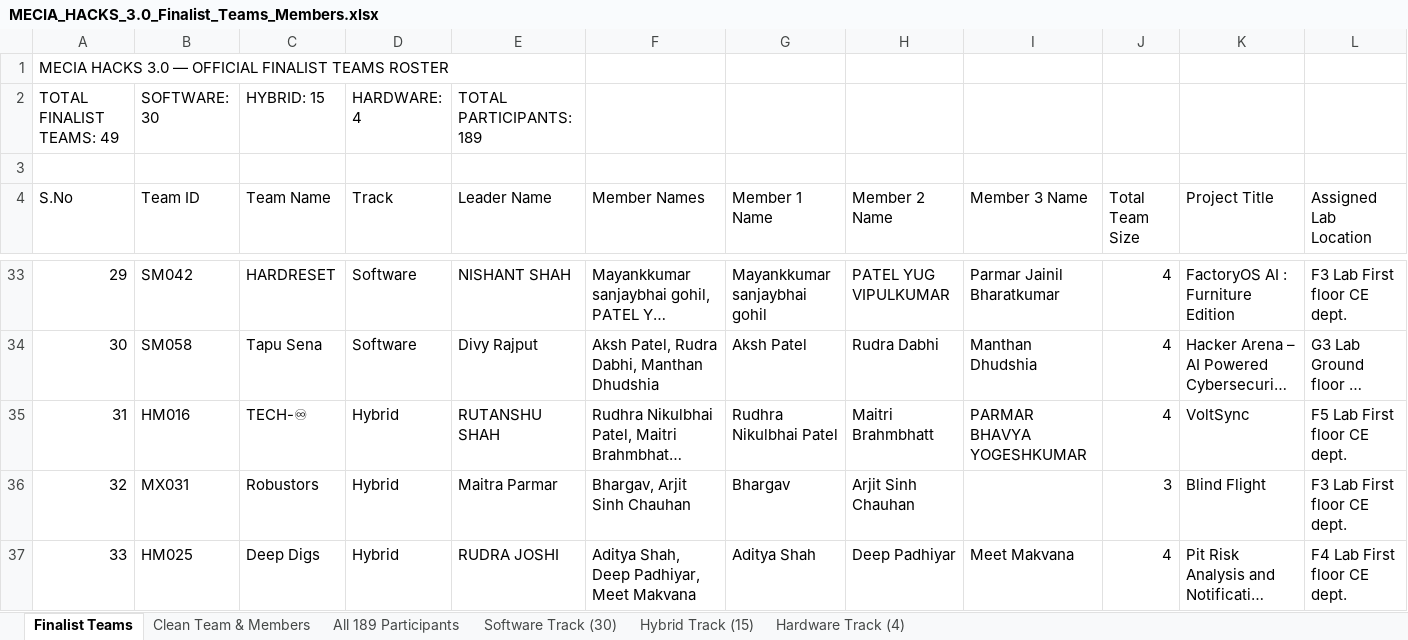
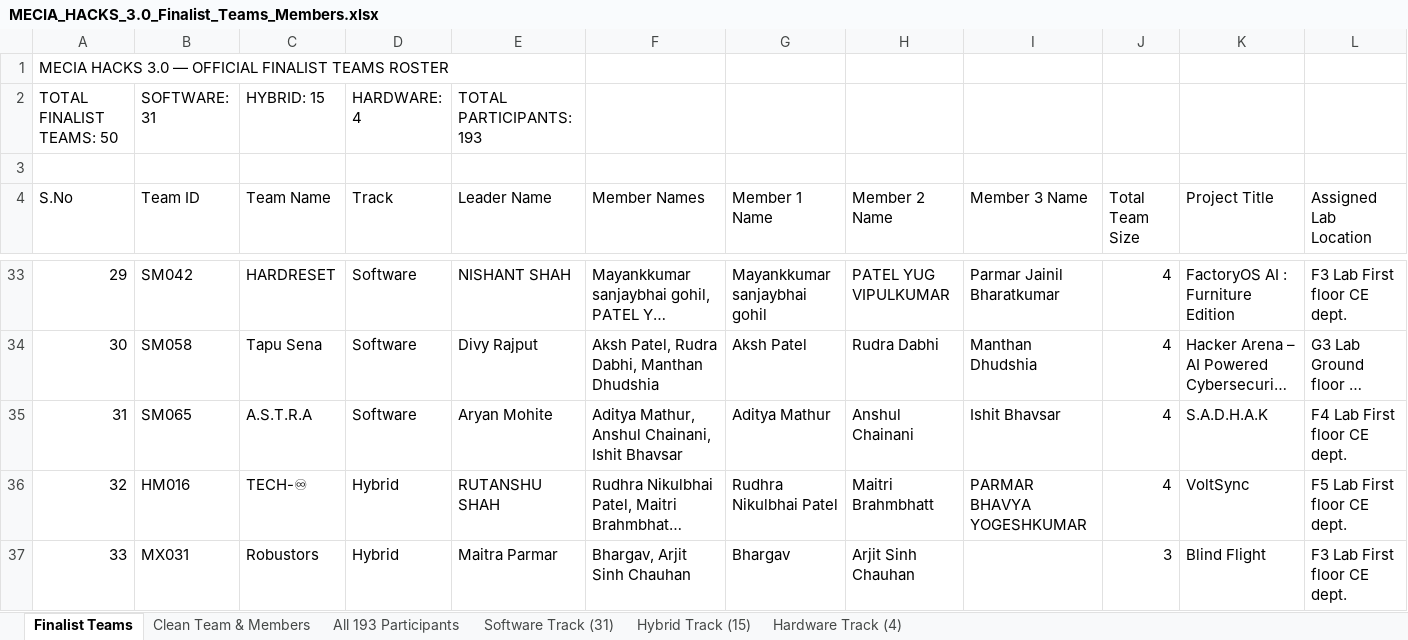
Before and after one commit to meciahacks3-ops/mecia-hacks-, an Excel workbook: MECIA_HACKS_3.0_Finalist_Teams_Members.xlsx, sheet Finalist Teams, drawn as a sheet; only a part is shown, gaps mark what is left out; the shorter side is filled out with more unchanged rows; long unchanged cells end in …; values as stored, in another font and other column widths than the file's, no borders; the diff names each change by its address in the sheet, - before the commit and + after, or states it on an @@ line.

```diff
--- a/MECIA_HACKS_3.0_Finalist_Teams_Members.xlsx (sheet Finalist Teams)
+++ b/MECIA_HACKS_3.0_Finalist_Teams_Members.xlsx (sheet Finalist Teams)
-sheet tab: All 189 Participants
+sheet tab: All 193 Participants
-sheet tab: Software Track (30)
+sheet tab: Software Track (31)
@@ column A (S.No) renumbered from row 2 down @@
-B2 (Team ID): SOFTWARE: 30
+B2 (Team ID): SOFTWARE: 31
-E2 (Leader Name): TOTAL PARTICIPANTS: 189
+E2 (Leader Name): TOTAL PARTICIPANTS: 193
+row 35: 31 | SM065 | A.S.T.R.A | Software | Aryan Mohite | Aditya Mathur, Anshul Chainani, Ishit Bhavsar | Aditya Mathur | Anshul Chainani | Ishit Bhavsar | 4 | S.A.D.H.A.K | F4 Lab First floor CE dept.
```
Also changed, not shown: sheet All 193 Participants, sheet Software Track (31), sheet Clean Team & Members, MECIA_HACKS_3.0_Top30Soft_Top15Hyb_AllHard_Leaderboard.xlsx, 9 other files.
